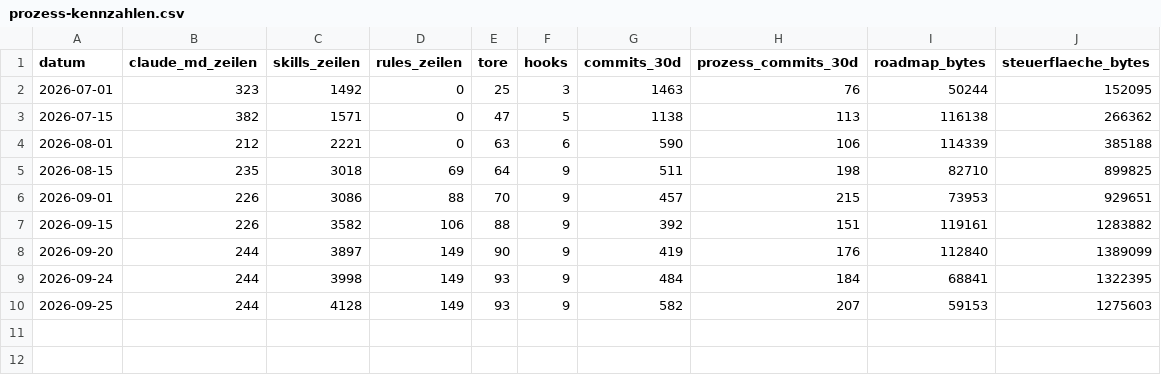
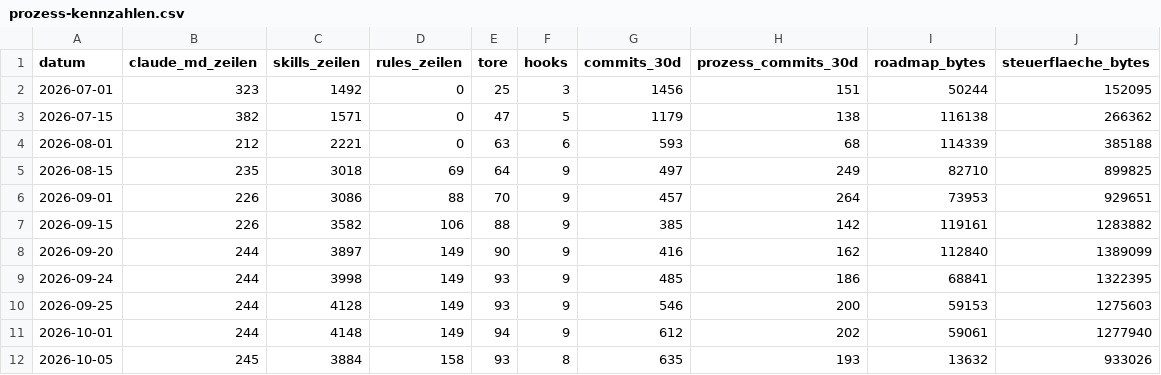
Before and after one commit to LexMetrik/Whatever, a CSV file: messwerte/prozess-kennzahlen.csv, drawn as a sheet.

```diff
--- a/messwerte/prozess-kennzahlen.csv
+++ b/messwerte/prozess-kennzahlen.csv
@@ -1,10 +1,12 @@
 datum,claude_md_zeilen,skills_zeilen,rules_zeilen,tore,hooks,commits_30d,prozess_commits_30d,roadmap_bytes,steuerflaeche_bytes
-2026-07-01,323,1492,0,25,3,1463,76,50244,152095
-2026-07-15,382,1571,0,47,5,1138,113,116138,266362
-2026-08-01,212,2221,0,63,6,590,106,114339,385188
-2026-08-15,235,3018,69,64,9,511,198,82710,899825
-2026-09-01,226,3086,88,70,9,457,215,73953,929651
-2026-09-15,226,3582,106,88,9,392,151,119161,1283882
-2026-09-20,244,3897,149,90,9,419,176,112840,1389099
-2026-09-24,244,3998,149,93,9,484,184,68841,1322395
-2026-09-25,244,4128,149,93,9,582,207,59153,1275603
+2026-07-01,323,1492,0,25,3,1456,151,50244,152095
+2026-07-15,382,1571,0,47,5,1179,138,116138,266362
+2026-08-01,212,2221,0,63,6,593,68,114339,385188
+2026-08-15,235,3018,69,64,9,497,249,82710,899825
+2026-09-01,226,3086,88,70,9,457,264,73953,929651
+2026-09-15,226,3582,106,88,9,385,142,119161,1283882
+2026-09-20,244,3897,149,90,9,416,162,112840,1389099
+2026-09-24,244,3998,149,93,9,485,186,68841,1322395
+2026-09-25,244,4128,149,93,9,546,200,59153,1275603
+2026-10-01,244,4148,149,94,9,612,202,59061,1277940
+2026-10-05,245,3884,158,93,8,635,193,13632,933026
```
Also changed, not shown: 4 other files.
